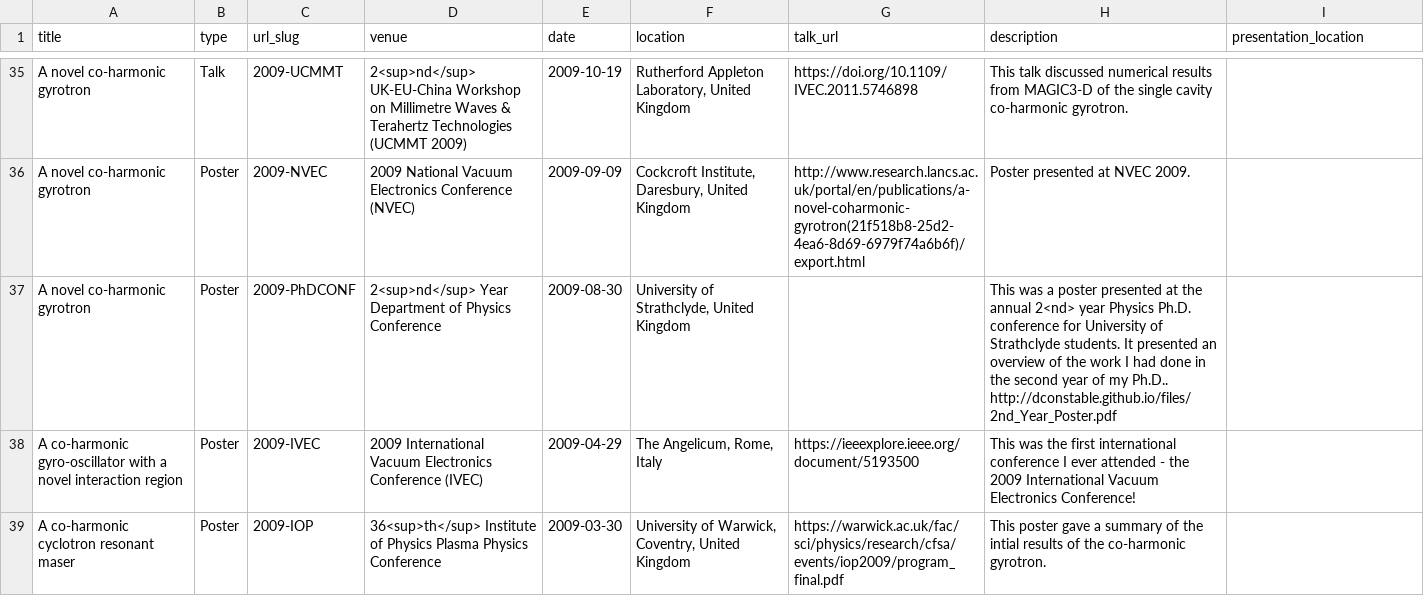
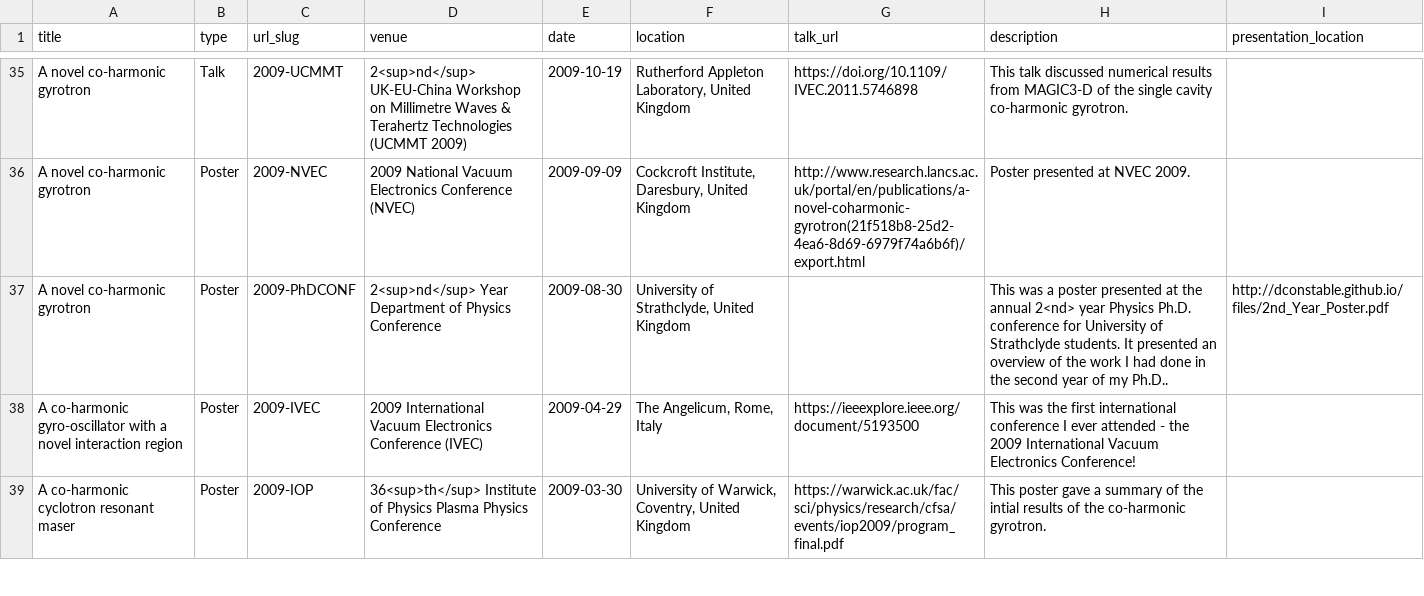
Before and after one commit to DConstable/dconstable.github.io, a TSV file: markdown_generator/talks.tsv, drawn as a sheet; only a part is shown, gaps mark what is left out.

Commit message:
Update talks.tsv

```diff
--- a/markdown_generator/talks.tsv
+++ b/markdown_generator/talks.tsv
@@ -36,3 +36,3 @@ A novel co-harmonic gyrotron	Talk	2009-UCMMT	2<sup>nd</sup> UK-EU-China Workshop
 A novel co-harmonic gyrotron	Poster	2009-NVEC	2009 National Vacuum Electronics Conference (NVEC)	2009-09-09	Cockcroft Institute, Daresbury, United Kingdom	http://www.research.lancs.ac.uk/portal/en/publications/a-novel-coharmonic-gyrotron(21f518b8-25d2-4ea6-8d69-6979f74a6b6f)/export.html	Poster presented at NVEC 2009.	
-A novel co-harmonic gyrotron	Poster	2009-PhDCONF	2<sup>nd</sup> Year Department of Physics Conference	2009-08-30	University of Strathclyde, United Kingdom		This was a poster presented at the annual 2<nd> year Physics Ph.D. conference for University of Strathclyde students. It presented an overview of the work I had done in the second year of my Ph.D.. http://dconstable.github.io/files/2nd_Year_Poster.pdf
+A novel co-harmonic gyrotron	Poster	2009-PhDCONF	2<sup>nd</sup> Year Department of Physics Conference	2009-08-30	University of Strathclyde, United Kingdom		This was a poster presented at the annual 2<nd> year Physics Ph.D. conference for University of Strathclyde students. It presented an overview of the work I had done in the second year of my Ph.D..	http://dconstable.github.io/files/2nd_Year_Poster.pdf
 A co-harmonic gyro-oscillator with a novel interaction region	Poster	2009-IVEC	2009 International Vacuum Electronics Conference (IVEC)	2009-04-29	The Angelicum, Rome, Italy	https://ieeexplore.ieee.org/document/5193500	This was the first international conference I ever attended - the 2009 International Vacuum Electronics Conference!	
```
